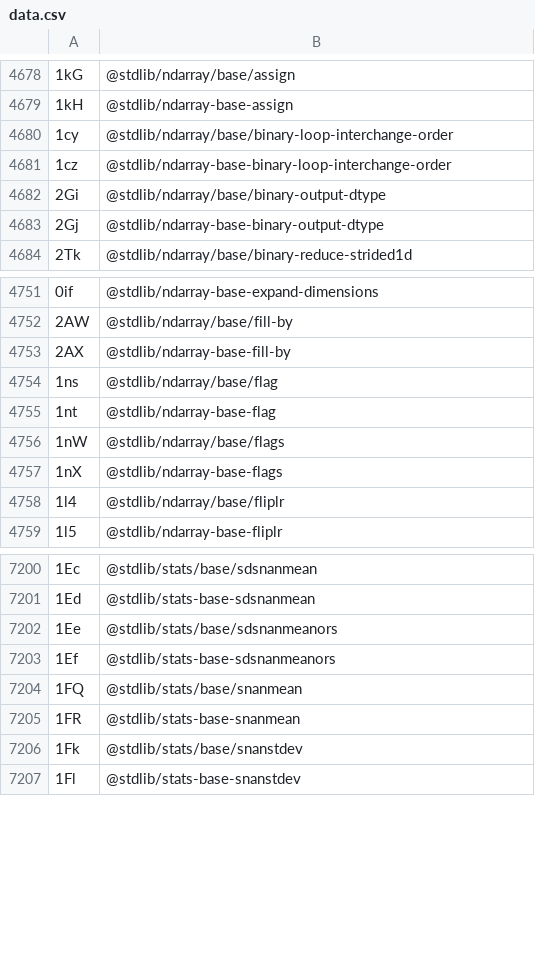
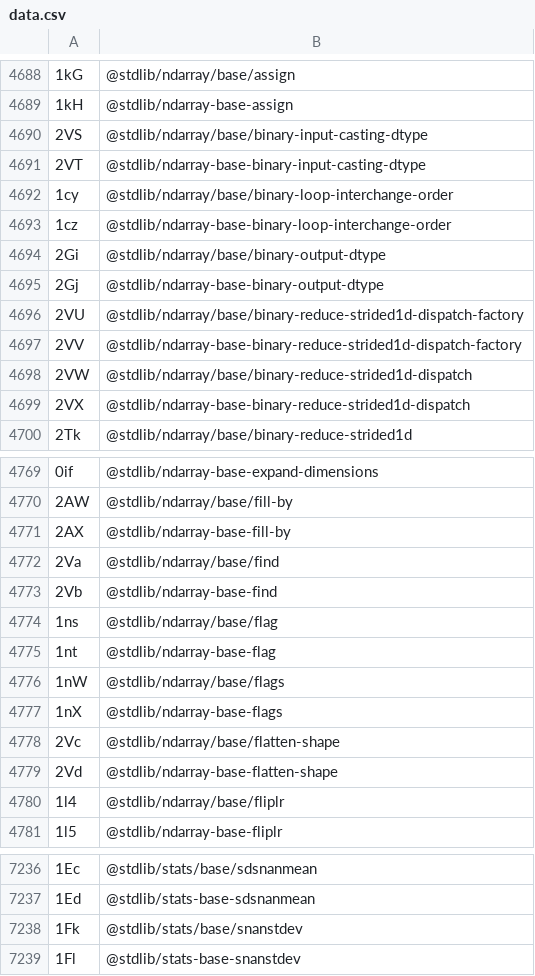
Before and after one commit to stdlib-js/error, a CSV file: tools/id2pkg/data/data.csv, drawn as a sheet; only a part is shown, gaps mark what is left out; the diff covers the shown part only.

```diff
--- a/tools/id2pkg/data/data.csv
+++ b/tools/id2pkg/data/data.csv
@@ -4679,2 +4689,4 @@
 "1kH",@stdlib/ndarray-base-assign
+"2VS",@stdlib/ndarray/base/binary-input-casting-dtype
+"2VT",@stdlib/ndarray-base-binary-input-casting-dtype
 "1cy",@stdlib/ndarray/base/binary-loop-interchange-order
@@ -4683,2 +4695,6 @@
 "2Gj",@stdlib/ndarray-base-binary-output-dtype
+"2VU",@stdlib/ndarray/base/binary-reduce-strided1d-dispatch-factory
+"2VV",@stdlib/ndarray-base-binary-reduce-strided1d-dispatch-factory
+"2VW",@stdlib/ndarray/base/binary-reduce-strided1d-dispatch
+"2VX",@stdlib/ndarray-base-binary-reduce-strided1d-dispatch
 "2Tk",@stdlib/ndarray/base/binary-reduce-strided1d
@@ -4753,2 +4771,4 @@
 "2AX",@stdlib/ndarray-base-fill-by
+"2Va",@stdlib/ndarray/base/find
+"2Vb",@stdlib/ndarray-base-find
 "1ns",@stdlib/ndarray/base/flag
@@ -4757,2 +4777,4 @@
 "1nX",@stdlib/ndarray-base-flags
+"2Vc",@stdlib/ndarray/base/flatten-shape
+"2Vd",@stdlib/ndarray-base-flatten-shape
 "1l4",@stdlib/ndarray/base/fliplr
@@ -7201,6 +7237,2 @@
 "1Ed",@stdlib/stats-base-sdsnanmean
-"1Ee",@stdlib/stats/base/sdsnanmeanors
-"1Ef",@stdlib/stats-base-sdsnanmeanors
-"1FQ",@stdlib/stats/base/snanmean
-"1FR",@stdlib/stats-base-snanmean
 "1Fk",@stdlib/stats/base/snanstdev
```
Also changed, not shown: 32 added rows and 2 removed rows elsewhere in this file, tools/database/data/data.csv, tools/pkg2id/data/data.csv, 5 other files.
